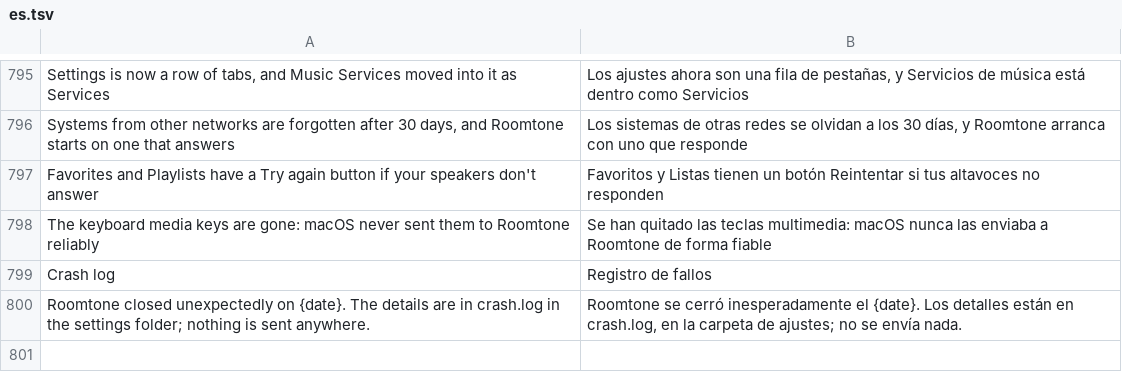
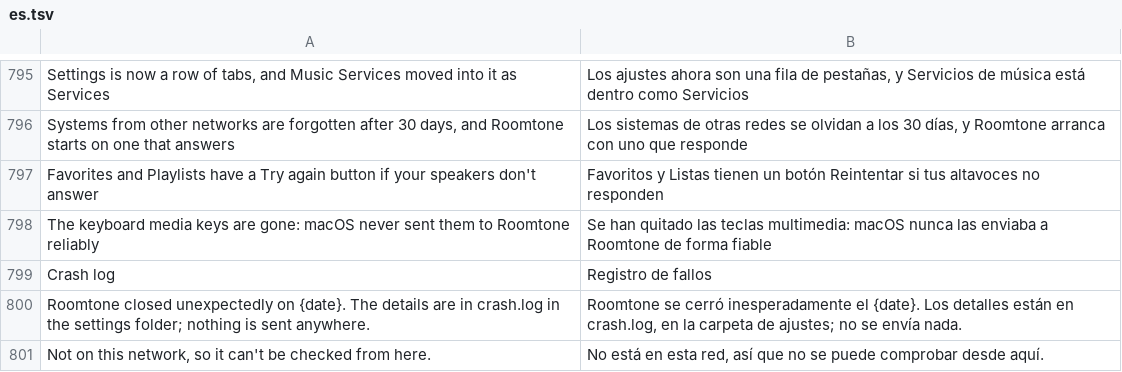
Before and after one commit to ChrispyGee/Roomtone, a TSV file: locales/es.tsv, drawn as a sheet; only a part is shown, gaps mark what is left out; the diff names each change by its address in the sheet, - before the commit and + after, or states it on an @@ line.

```diff
--- a/locales/es.tsv
+++ b/locales/es.tsv
+row 801: Not on this network, so it can't be checked from here. | No está en esta red, así que no se puede comprobar desde aquí.
```
Also changed, not shown: locales/de.tsv, locales/fr.tsv, 6 other files.
